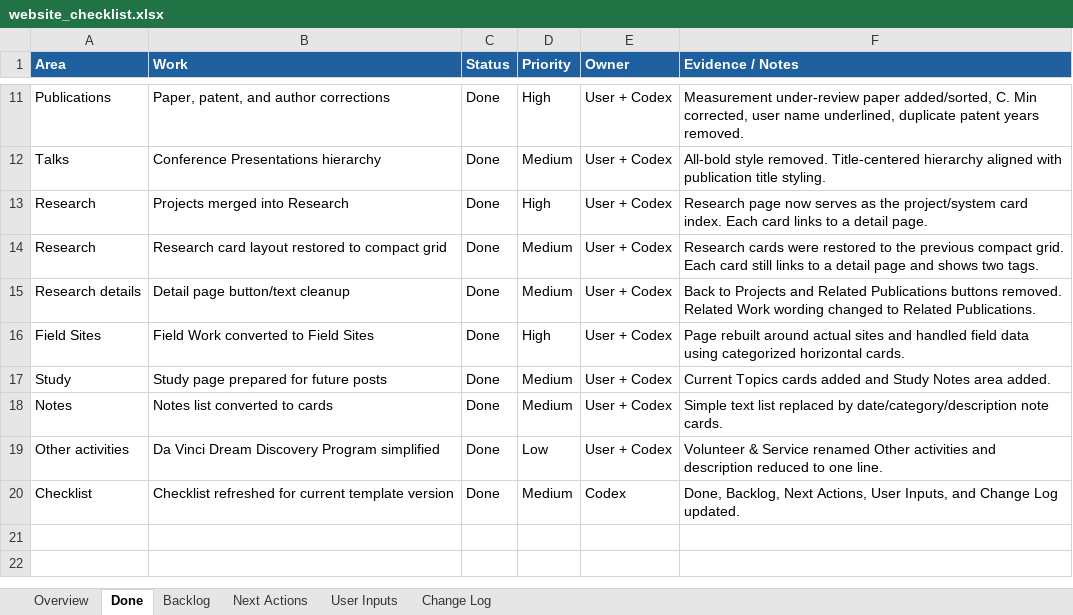
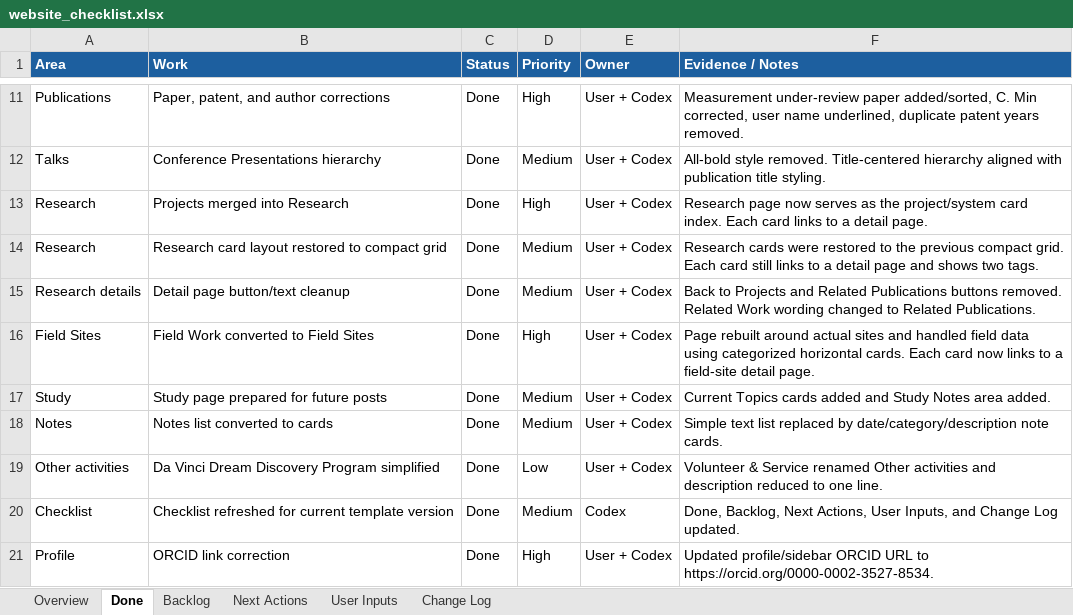
Before and after one commit to pjy5451/pjy5451.github.io, an Excel workbook: website_checklist.xlsx, sheet Done, drawn as a sheet; only a part is shown, gaps mark what is left out; values as stored, in another font and other column widths than the file's, no borders; the diff names each change by its address in the sheet, - before the commit and + after, or states it on an @@ line.

Commit message:
Link field site cards and update ORCID

```diff
--- a/website_checklist.xlsx (sheet Done)
+++ b/website_checklist.xlsx (sheet Done)
-F16 (Evidence / Notes): …horizontal cards.
+F16 (Evidence / Notes): …horizontal cards. Each card now links to a field-site detail page.
+row 21: Profile | ORCID link correction | Done | High | User + Codex | Updated profile/sidebar ORCID URL to https://orcid.org/0000-0002-3527-8534.
```
Also changed, not shown: sheet Change Log, sheet Overview, 14 other files.
